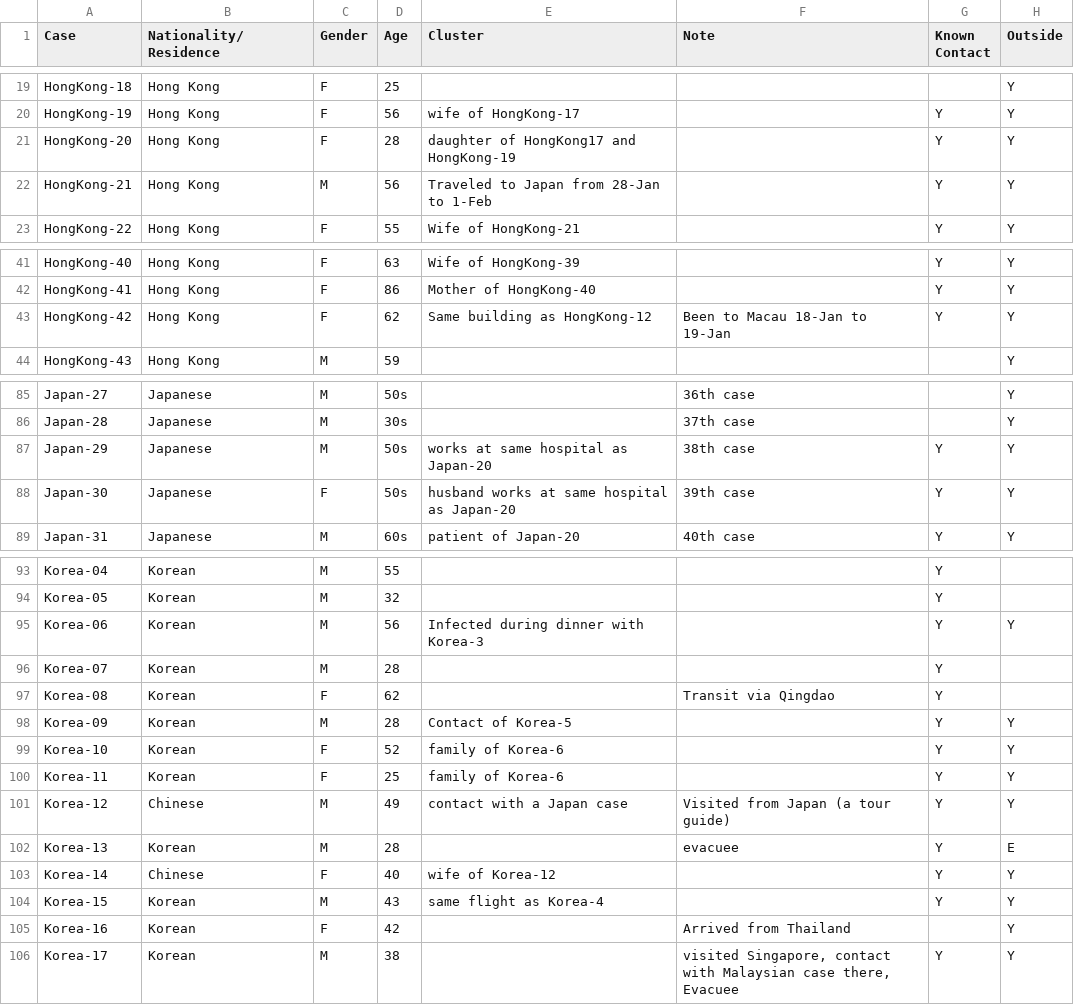
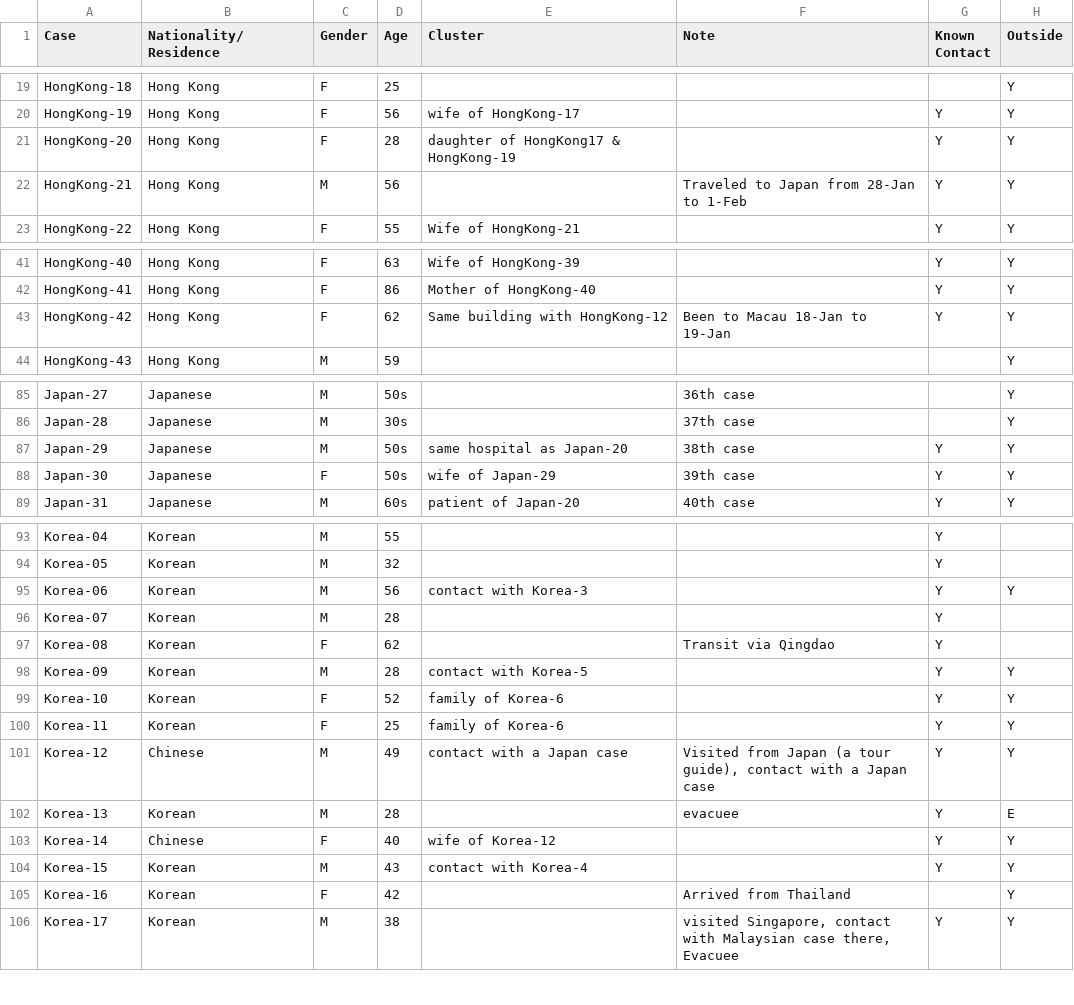
Before and after one commit to qingyuanzhao/bets.covid19, a TSV file: data-raw/Coronavirus Data - Outside China - Good Quality.tsv, drawn as a sheet; only a part is shown, gaps mark what is left out; the diff covers the shown part only; the diff names each change by its address in the sheet, - before the commit and + after, or states it on an @@ line.

```diff
--- a/data-raw/Coronavirus Data - Outside China - Good Quality.tsv
+++ b/data-raw/Coronavirus Data - Outside China - Good Quality.tsv
-E21 (Cluster): daughter of HongKong17 and HongKong-19
+E21 (Cluster): daughter of HongKong17 & HongKong-19
-E22 (Cluster): Traveled to Japan from 28-Jan to 1-Feb
+E22 (Cluster): (empty)
-F22 (Note): (empty)
+F22 (Note): Traveled to Japan from 28-Jan to 1-Feb
-E43 (Cluster): Same building as HongKong-12
+E43 (Cluster): Same building with HongKong-12
-E87 (Cluster): works at same hospital as Japan-20
+E87 (Cluster): same hospital as Japan-20
-E88 (Cluster): husband works at same hospital as Japan-20
+E88 (Cluster): wife of Japan-29
-E95 (Cluster): Infected during dinner with Korea-3
+E95 (Cluster): contact with Korea-3
-E98 (Cluster): Contact of Korea-5
+E98 (Cluster): contact with Korea-5
-F101 (Note): …(a tour guide)
+F101 (Note): …(a tour guide), contact with a Japan case
-E104 (Cluster): same flight as Korea-4
+E104 (Cluster): contact with Korea-4
```
Also changed, not shown: 17 edited cells elsewhere in this file, 6 other files.
